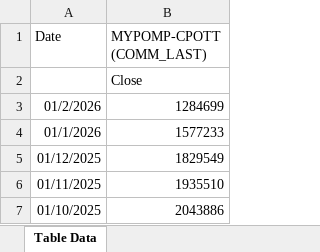
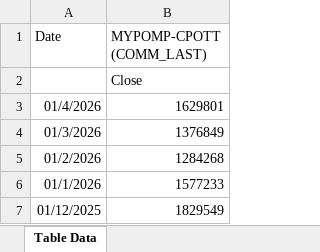
Before and after one commit to xhavier28/FCPO-Dashboard, an Excel workbook: Raw Data/Stock and Production/MPOB Production 3Y.xlsx, sheet Table Data, drawn as a sheet; only a part is shown; the shorter side is filled out with more unchanged rows; values as stored, in another font and other column widths than the file's, no borders; addresses are those after the commit; the diff covers the shown part only; the diff names each change by its address in the sheet, - before the commit and + after, or states it on an @@ line.

```diff
--- a/Raw Data/Stock and Production/MPOB Production 3Y.xlsx (sheet Table Data)
+++ b/Raw Data/Stock and Production/MPOB Production 3Y.xlsx (sheet Table Data)
+row 3: 01/4/2026 | 1629801
+row 4: 01/3/2026 | 1376849
-B5 (MYPOMP-CPOTT (COMM_LAST)): 1284699
+B5 (MYPOMP-CPOTT (COMM_LAST)): 1284268
```
Also changed, not shown: 82 added rows elsewhere in this sheet, Raw Data/Stock and Production/FCPO Stock 3Y.xlsx, 44 other files.
